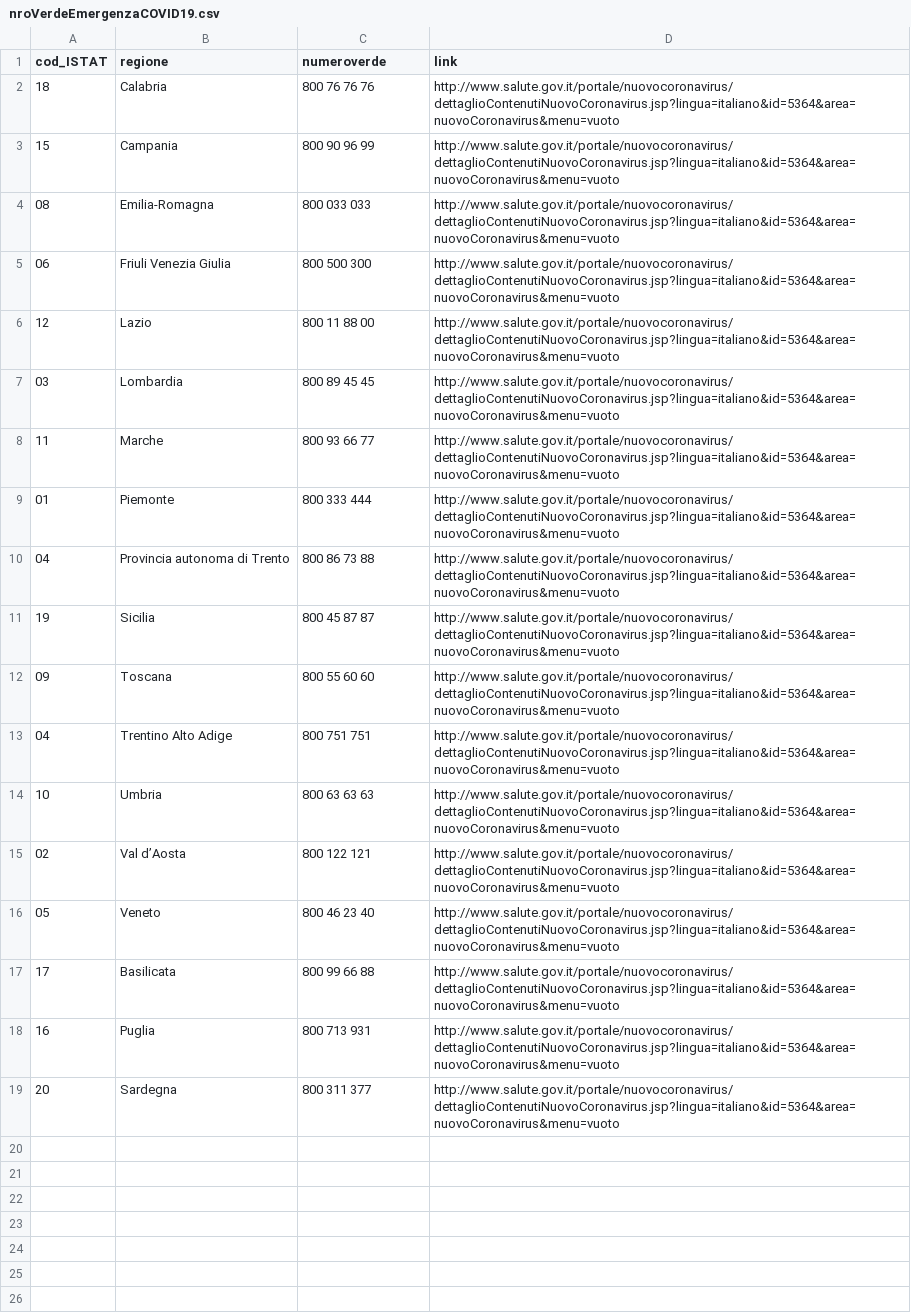
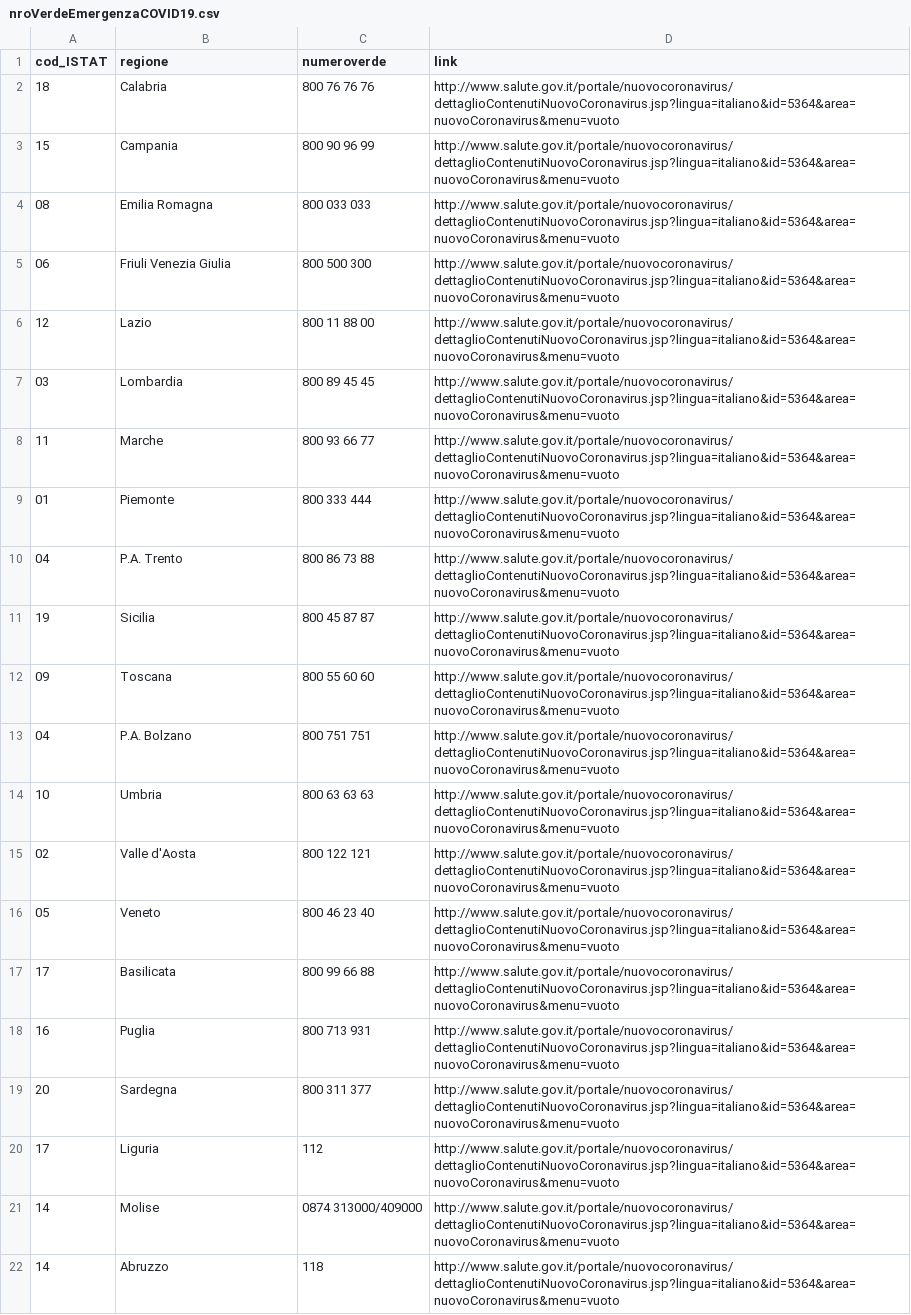
Before and after one commit to pigreco/COVID-19_ITA, a CSV file: risorse/nroVerdeEmergenzaCOVID19.csv, drawn as a sheet.

Commit message:
nuovo file progetto con Prov Autonome

```diff
--- a/risorse/nroVerdeEmergenzaCOVID19.csv
+++ b/risorse/nroVerdeEmergenzaCOVID19.csv
@@ -3,3 +3,3 @@ cod_ISTAT,regione,numeroverde,link
 15,Campania,800 90 96 99,http://www.salute.gov.it/portale/nuovocoronavirus/dettaglioContenutiNuovoCoronavirus.jsp?lingua=italiano&id=5364&area=nuovoCoronavirus&menu=vuoto
-08,Emilia-Romagna,800 033 033,http://www.salute.gov.it/portale/nuovocoronavirus/dettaglioContenutiNuovoCoronavirus.jsp?lingua=italiano&id=5364&area=nuovoCoronavirus&menu=vuoto
+08,Emilia Romagna,800 033 033,http://www.salute.gov.it/portale/nuovocoronavirus/dettaglioContenutiNuovoCoronavirus.jsp?lingua=italiano&id=5364&area=nuovoCoronavirus&menu=vuoto
 06,Friuli Venezia Giulia,800 500 300,http://www.salute.gov.it/portale/nuovocoronavirus/dettaglioContenutiNuovoCoronavirus.jsp?lingua=italiano&id=5364&area=nuovoCoronavirus&menu=vuoto
@@ -9,8 +9,8 @@ cod_ISTAT,regione,numeroverde,link
 01,Piemonte,800 333 444,http://www.salute.gov.it/portale/nuovocoronavirus/dettaglioContenutiNuovoCoronavirus.jsp?lingua=italiano&id=5364&area=nuovoCoronavirus&menu=vuoto
-04,Provincia autonoma di Trento,800 86 73 88,http://www.salute.gov.it/portale/nuovocoronavirus/dettaglioContenutiNuovoCoronavirus.jsp?lingua=italiano&id=5364&area=nuovoCoronavirus&menu=vuoto
+04,P.A. Trento,800 86 73 88,http://www.salute.gov.it/portale/nuovocoronavirus/dettaglioContenutiNuovoCoronavirus.jsp?lingua=italiano&id=5364&area=nuovoCoronavirus&menu=vuoto
 19,Sicilia,800 45 87 87,http://www.salute.gov.it/portale/nuovocoronavirus/dettaglioContenutiNuovoCoronavirus.jsp?lingua=italiano&id=5364&area=nuovoCoronavirus&menu=vuoto
 09,Toscana,800 55 60 60,http://www.salute.gov.it/portale/nuovocoronavirus/dettaglioContenutiNuovoCoronavirus.jsp?lingua=italiano&id=5364&area=nuovoCoronavirus&menu=vuoto
-04,Trentino Alto Adige,800 751 751,http://www.salute.gov.it/portale/nuovocoronavirus/dettaglioContenutiNuovoCoronavirus.jsp?lingua=italiano&id=5364&area=nuovoCoronavirus&menu=vuoto
+04,P.A. Bolzano,800 751 751,http://www.salute.gov.it/portale/nuovocoronavirus/dettaglioContenutiNuovoCoronavirus.jsp?lingua=italiano&id=5364&area=nuovoCoronavirus&menu=vuoto
 10,Umbria,800 63 63 63,http://www.salute.gov.it/portale/nuovocoronavirus/dettaglioContenutiNuovoCoronavirus.jsp?lingua=italiano&id=5364&area=nuovoCoronavirus&menu=vuoto
-02,Val d’Aosta,800 122 121,http://www.salute.gov.it/portale/nuovocoronavirus/dettaglioContenutiNuovoCoronavirus.jsp?lingua=italiano&id=5364&area=nuovoCoronavirus&menu=vuoto
+02,Valle d'Aosta,800 122 121,http://www.salute.gov.it/portale/nuovocoronavirus/dettaglioContenutiNuovoCoronavirus.jsp?lingua=italiano&id=5364&area=nuovoCoronavirus&menu=vuoto
 05,Veneto,800 46 23 40,http://www.salute.gov.it/portale/nuovocoronavirus/dettaglioContenutiNuovoCoronavirus.jsp?lingua=italiano&id=5364&area=nuovoCoronavirus&menu=vuoto
@@ -19 +19,4 @@ cod_ISTAT,regione,numeroverde,link
 20,Sardegna,800 311 377,http://www.salute.gov.it/portale/nuovocoronavirus/dettaglioContenutiNuovoCoronavirus.jsp?lingua=italiano&id=5364&area=nuovoCoronavirus&menu=vuoto
+17,Liguria,112,http://www.salute.gov.it/portale/nuovocoronavirus/dettaglioContenutiNuovoCoronavirus.jsp?lingua=italiano&id=5364&area=nuovoCoronavirus&menu=vuoto
+14,Molise,0874 313000/409000,http://www.salute.gov.it/portale/nuovocoronavirus/dettaglioContenutiNuovoCoronavirus.jsp?lingua=italiano&id=5364&area=nuovoCoronavirus&menu=vuoto
+14,Abruzzo,118,http://www.salute.gov.it/portale/nuovocoronavirus/dettaglioContenutiNuovoCoronavirus.jsp?lingua=italiano&id=5364&area=nuovoCoronavirus&menu=vuoto
```
Also changed, not shown: 14 other files.
